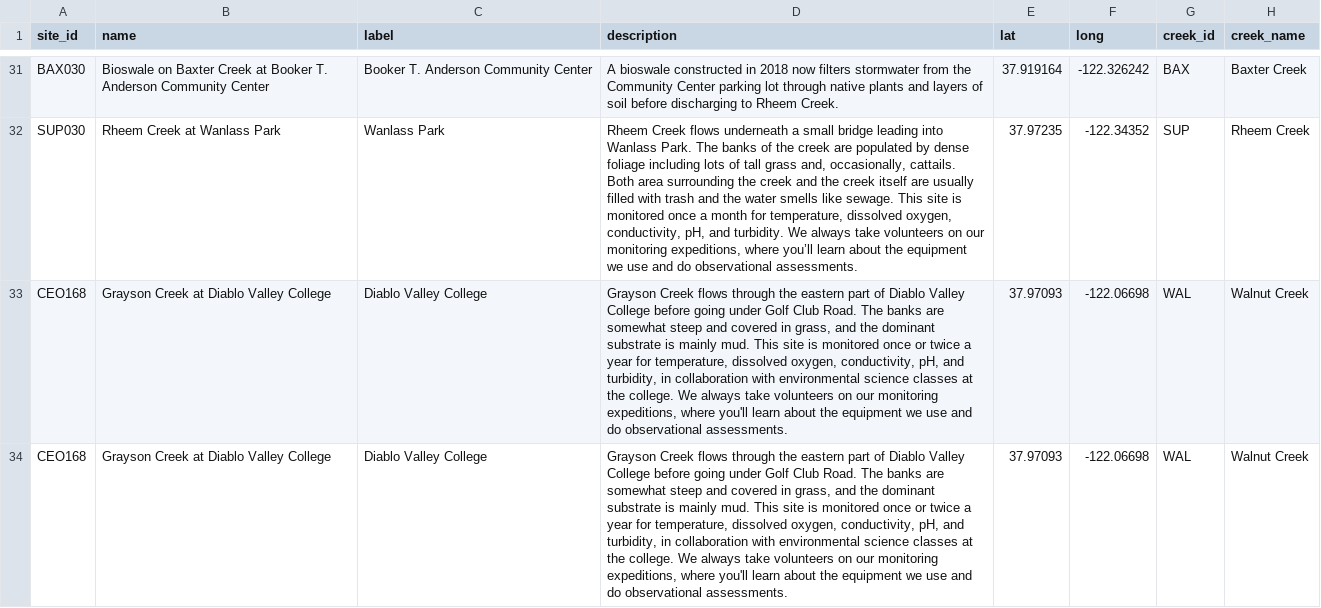
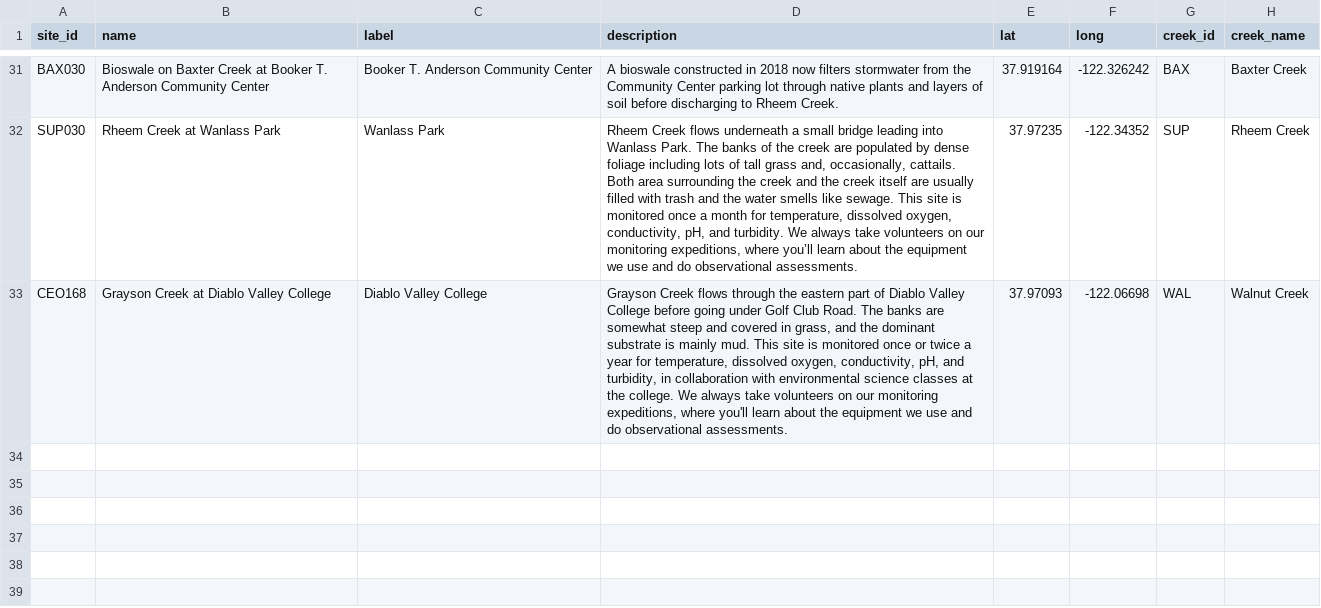
Before and after one commit to FlowWest/the-watershed-project, a CSV file: data-raw/sites.csv, drawn as a sheet; only a part is shown, gaps mark what is left out; the diff names each change by its address in the sheet, - before the commit and + after, or states it on an @@ line.

Commit message:
delete dup row

```diff
--- a/data-raw/sites.csv
+++ b/data-raw/sites.csv
-row 34: CEO168 | Grayson Creek at Diablo Valley College | Diablo Valley College | Grayson Creek flows through the eastern part of Diablo Valley College before going under Golf Club Road. The banks are somewhat steep and covered in grass, and the dominant substrate is mainly mud. This site is monitored once or twice a year for temperature, dissolved oxygen, conductivity, pH, and turbidity, in collaboration with environmental science classes at the college. We always take volunteers on our monitoring expeditions, where you'll learn about the equipment we use and do observational assessments. | 37.97093 | -122.06698 | WAL | Walnut Creek
```
